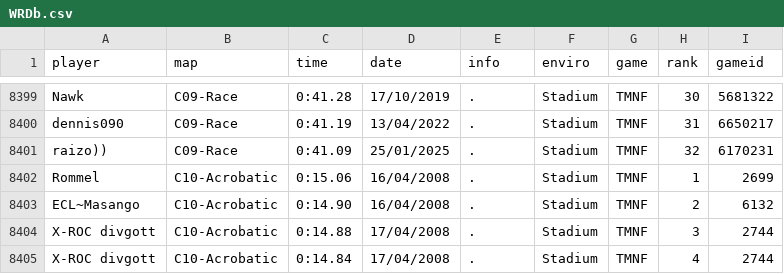
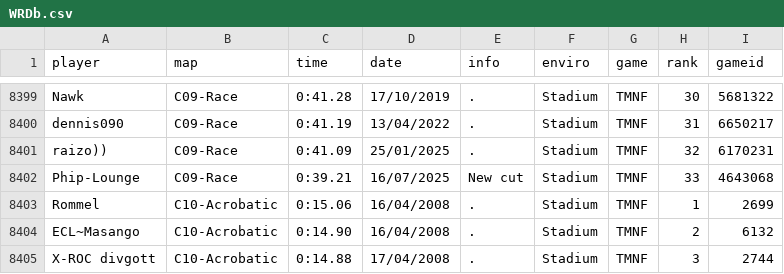
Before and after one commit to Loupphok/TWRC, a CSV file: data/WRDb.csv, drawn as a sheet; only a part is shown, gaps mark what is left out; the shorter side is filled out with more unchanged rows.

Commit message:
Update WRDb.csv

```diff
--- a/data/WRDb.csv
+++ b/data/WRDb.csv
@@ -8401,2 +8401,3 @@ dennis090;C09-Race;0:41.19;13/04/2022;.;Stadium;TMNF;31;6650217
 raizo));C09-Race;0:41.09;25/01/2025;.;Stadium;TMNF;32;6170231
+Phip-Lounge;C09-Race;0:39.21;16/07/2025;New cut;Stadium;TMNF;33;4643068
 Rommel;C10-Acrobatic;0:15.06;16/04/2008;.;Stadium;TMNF;1;2699
```
